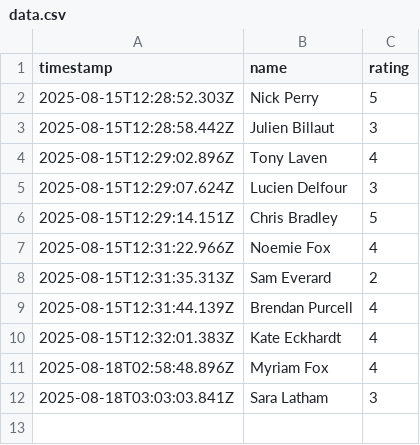
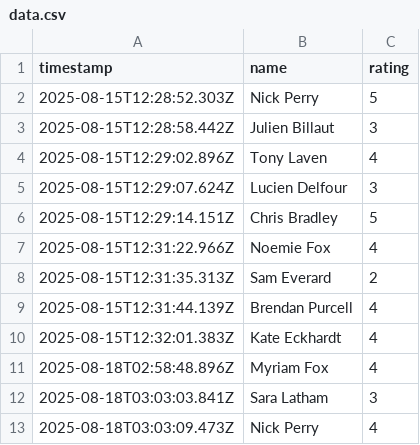
Before and after one commit to NickPez36/Culture_Tracker, a CSV file: data/data.csv, drawn as a sheet; the diff names each change by its address in the sheet, - before the commit and + after, or states it on an @@ line.

Commit message:
feat: Add new culture rating for Nick Perry

```diff
--- a/data/data.csv
+++ b/data/data.csv
+row 13: 2025-08-18T03:03:09.473Z | Nick Perry | 4
```
